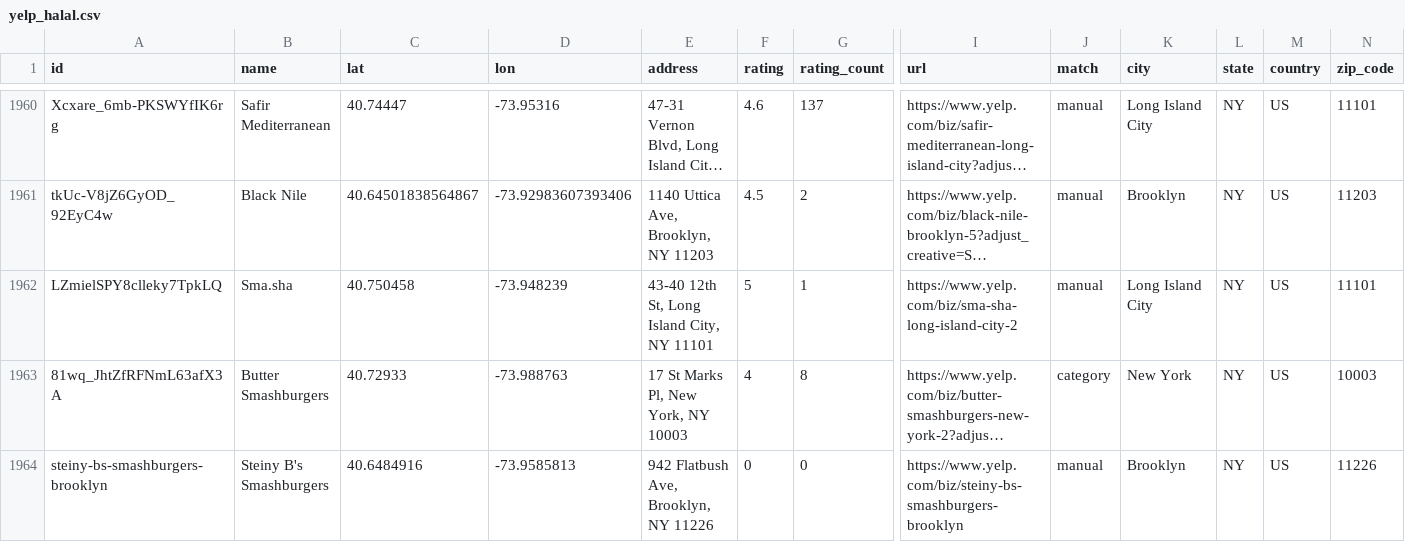
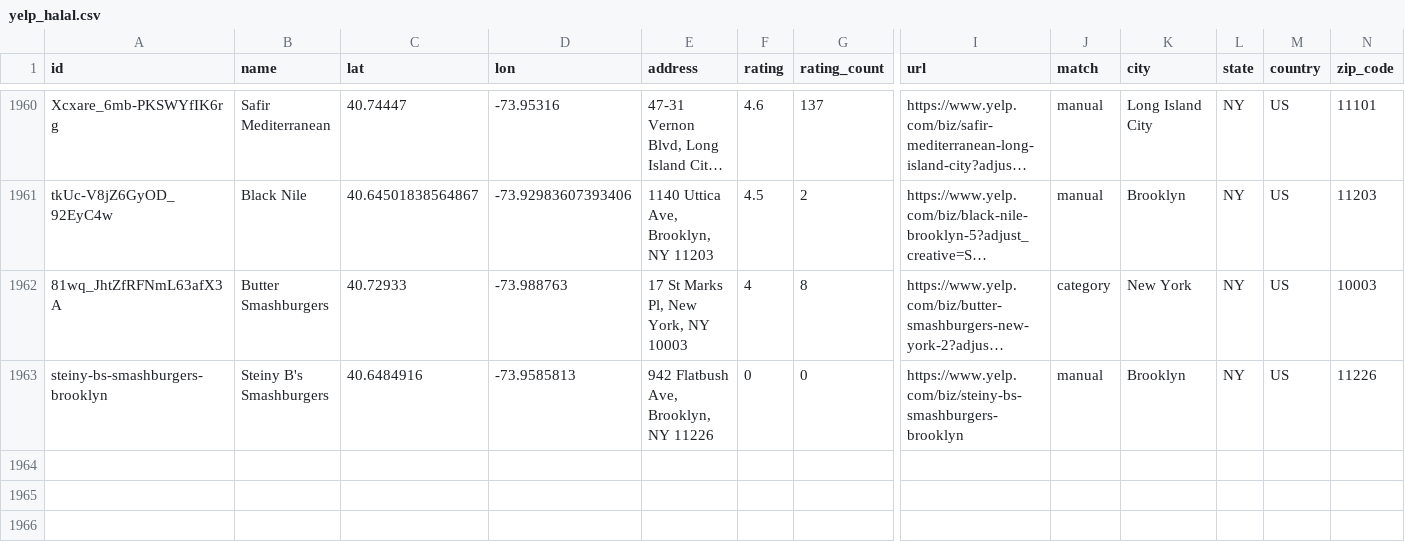
Before and after one commit to LossFunctions/halalfood, a CSV file: HalalFood/data/yelp_halal.csv, drawn as a sheet; only a part is shown, gaps mark what is left out; long unchanged cells end in …; rows hold the shown columns only; the diff names each change by its address in the sheet, - before the commit and + after, or states it on an @@ line.

Commit message:
feat: refresh community picks and data cleanup

```diff
--- a/HalalFood/data/yelp_halal.csv
+++ b/HalalFood/data/yelp_halal.csv
-row 1962: LZmielSPY8clleky7TpkLQ | Sma.sha | 40.750458 | -73.948239 | 43-40 12th St, Long Island City, NY 11101 | 5 | 1 | https://www.yelp.com/biz/sma-sha-long-island-city-2 | manual | Long Island City | NY | US | 11101
```
Also changed, not shown: 5 other files.
